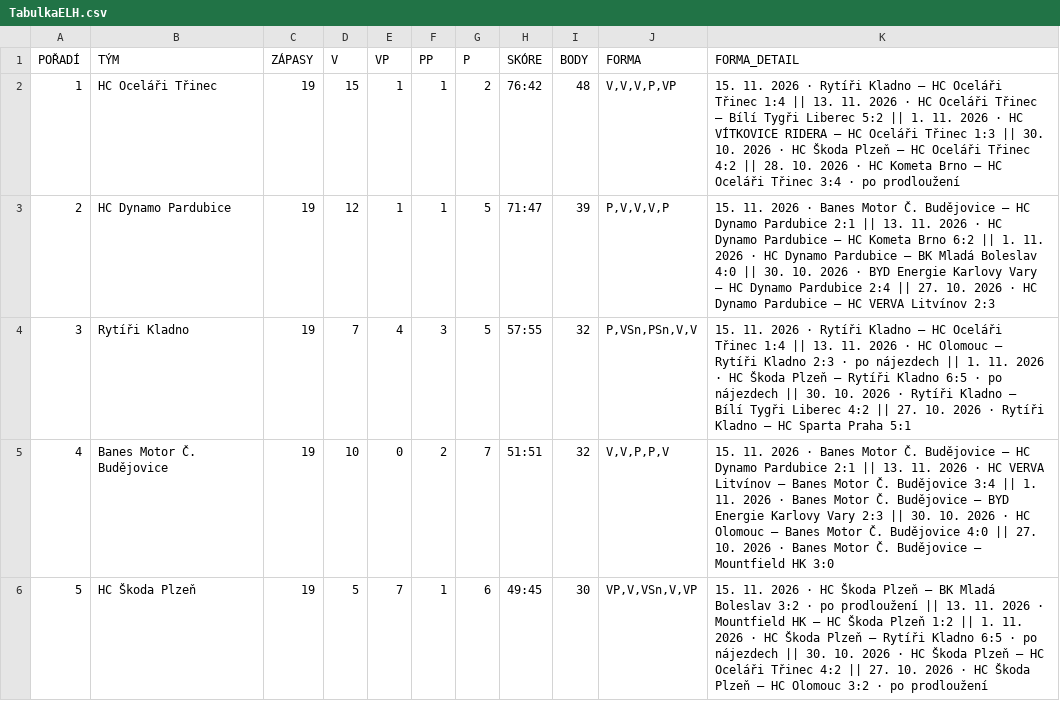
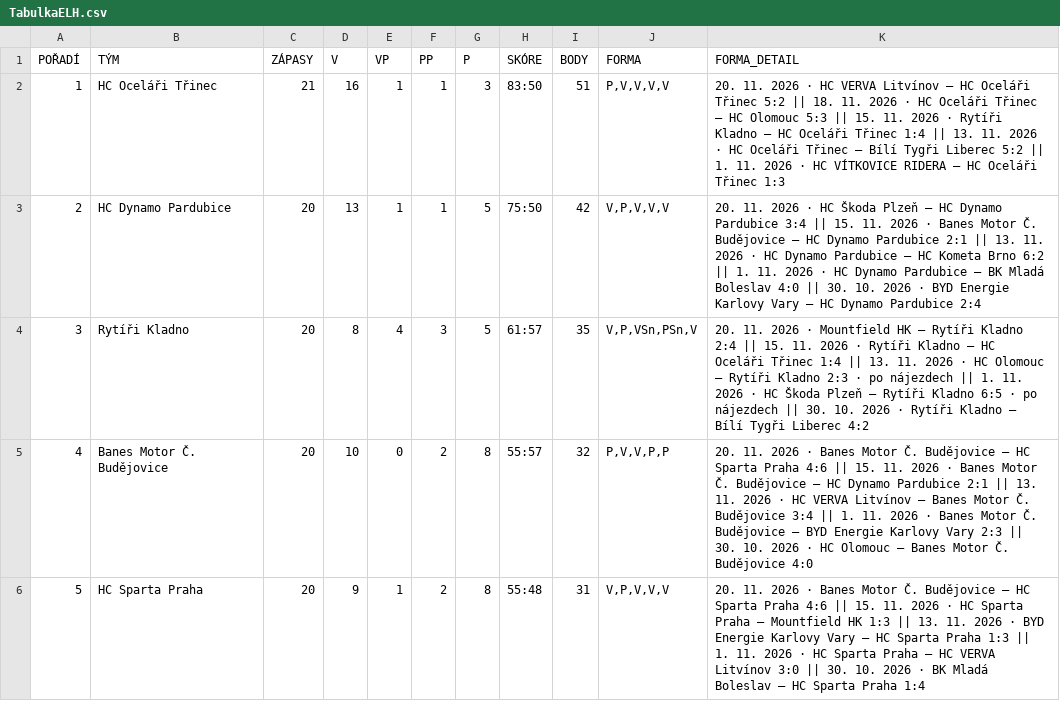
Before and after one commit to Adamos1511/ELH_IceStats, a CSV file: TabulkaELH.csv, drawn as a sheet; only a part is shown; the diff covers the shown part only.

```diff
--- a/TabulkaELH.csv
+++ b/TabulkaELH.csv
@@ -1,6 +1,6 @@
 POŘADÍ;TÝM;ZÁPASY;V;VP;PP;P;SKÓRE;BODY;FORMA;FORMA_DETAIL
-1;HC Oceláři Třinec;19;15;1;1;2;76:42;48;V,V,V,P,VP;15. 11. 2026 · Rytíři Kladno – HC Oceláři Třinec 1:4 || 13. 11. 2026 · HC Oceláři Třinec – Bílí Tygři Liberec 5:2 || 1. 11. 2026 · HC VÍTKOVICE RIDERA – HC Oceláři Třinec 1:3 || 30. 10. 2026 · HC Škoda Plzeň – HC Oceláři Třinec 4:2 || 28. 10. 2026 · HC Kometa Brno – HC Oceláři Třinec 3:4 · po prodloužení
-2;HC Dynamo Pardubice;19;12;1;1;5;71:47;39;P,V,V,V,P;15. 11. 2026 · Banes Motor Č. Budějovice – HC Dynamo Pardubice 2:1 || 13. 11. 2026 · HC Dynamo Pardubice – HC Kometa Brno 6:2 || 1. 11. 2026 · HC Dynamo Pardubice – BK Mladá Boleslav 4:0 || 30. 10. 2026 · BYD Energie Karlovy Vary – HC Dynamo Pardubice 2:4 || 27. 10. 2026 · HC Dynamo Pardubice – HC VERVA Litvínov 2:3
-3;Rytíři Kladno;19;7;4;3;5;57:55;32;P,VSn,PSn,V,V;15. 11. 2026 · Rytíři Kladno – HC Oceláři Třinec 1:4 || 13. 11. 2026 · HC Olomouc – Rytíři Kladno 2:3 · po nájezdech || 1. 11. 2026 · HC Škoda Plzeň – Rytíři Kladno 6:5 · po nájezdech || 30. 10. 2026 · Rytíři Kladno – Bílí Tygři Liberec 4:2 || 27. 10. 2026 · Rytíři Kladno – HC Sparta Praha 5:1
-4;Banes Motor Č. Budějovice;19;10;0;2;7;51:51;32;V,V,P,P,V;15. 11. 2026 · Banes Motor Č. Budějovice – HC Dynamo Pardubice 2:1 || 13. 11. 2026 · HC VERVA Litvínov – Banes Motor Č. Budějovice 3:4 || 1. 11. 2026 · Banes Motor Č. Budějovice – BYD Energie Karlovy Vary 2:3 || 30. 10. 2026 · HC Olomouc – Banes Motor Č. Budějovice 4:0 || 27. 10. 2026 · Banes Motor Č. Budějovice – Mountfield HK 3:0
-5;HC Škoda Plzeň;19;5;7;1;6;49:45;30;VP,V,VSn,V,VP;15. 11. 2026 · HC Škoda Plzeň – BK Mladá Boleslav 3:2 · po prodloužení || 13. 11. 2026 · Mountfield HK – HC Škoda Plzeň 1:2 || 1. 11. 2026 · HC Škoda Plzeň – Rytíři Kladno 6:5 · po nájezdech || 30. 10. 2026 · HC Škoda Plzeň – HC Oceláři Třinec 4:2 || 27. 10. 2026 · HC Škoda Plzeň – HC Olomouc 3:2 · po prodloužení
+1;HC Oceláři Třinec;21;16;1;1;3;83:50;51;P,V,V,V,V;20. 11. 2026 · HC VERVA Litvínov – HC Oceláři Třinec 5:2 || 18. 11. 2026 · HC Oceláři Třinec – HC Olomouc 5:3 || 15. 11. 2026 · Rytíři Kladno – HC Oceláři Třinec 1:4 || 13. 11. 2026 · HC Oceláři Třinec – Bílí Tygři Liberec 5:2 || 1. 11. 2026 · HC VÍTKOVICE RIDERA – HC Oceláři Třinec 1:3
+2;HC Dynamo Pardubice;20;13;1;1;5;75:50;42;V,P,V,V,V;20. 11. 2026 · HC Škoda Plzeň – HC Dynamo Pardubice 3:4 || 15. 11. 2026 · Banes Motor Č. Budějovice – HC Dynamo Pardubice 2:1 || 13. 11. 2026 · HC Dynamo Pardubice – HC Kometa Brno 6:2 || 1. 11. 2026 · HC Dynamo Pardubice – BK Mladá Boleslav 4:0 || 30. 10. 2026 · BYD Energie Karlovy Vary – HC Dynamo Pardubice 2:4
+3;Rytíři Kladno;20;8;4;3;5;61:57;35;V,P,VSn,PSn,V;20. 11. 2026 · Mountfield HK – Rytíři Kladno 2:4 || 15. 11. 2026 · Rytíři Kladno – HC Oceláři Třinec 1:4 || 13. 11. 2026 · HC Olomouc – Rytíři Kladno 2:3 · po nájezdech || 1. 11. 2026 · HC Škoda Plzeň – Rytíři Kladno 6:5 · po nájezdech || 30. 10. 2026 · Rytíři Kladno – Bílí Tygři Liberec 4:2
+4;Banes Motor Č. Budějovice;20;10;0;2;8;55:57;32;P,V,V,P,P;20. 11. 2026 · Banes Motor Č. Budějovice – HC Sparta Praha 4:6 || 15. 11. 2026 · Banes Motor Č. Budějovice – HC Dynamo Pardubice 2:1 || 13. 11. 2026 · HC VERVA Litvínov – Banes Motor Č. Budějovice 3:4 || 1. 11. 2026 · Banes Motor Č. Budějovice – BYD Energie Karlovy Vary 2:3 || 30. 10. 2026 · HC Olomouc – Banes Motor Č. Budějovice 4:0
+5;HC Sparta Praha;20;9;1;2;8;55:48;31;V,P,V,V,V;20. 11. 2026 · Banes Motor Č. Budějovice – HC Sparta Praha 4:6 || 15. 11. 2026 · HC Sparta Praha – Mountfield HK 1:3 || 13. 11. 2026 · BYD Energie Karlovy Vary – HC Sparta Praha 1:3 || 1. 11. 2026 · HC Sparta Praha – HC VERVA Litvínov 3:0 || 30. 10. 2026 · BK Mladá Boleslav – HC Sparta Praha 1:4
```
Also changed, not shown: 60 edited cells elsewhere in this file, brankari_detail.csv, hraciELH.csv, 2 other files.
